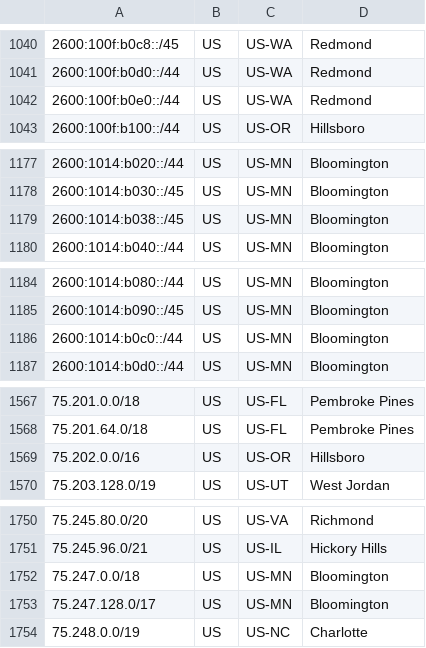
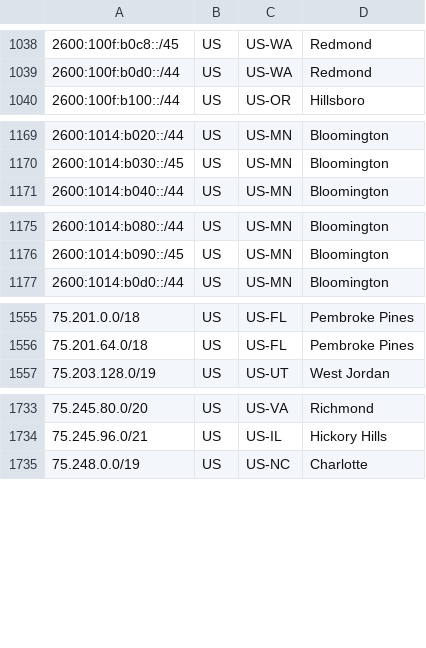
Before and after one commit to Verizon/verizon-geofeed, a CSV file: feed.csv, drawn as a sheet; only a part is shown, gaps mark what is left out; the diff covers the shown part only; the diff names each change by its address in the sheet, - before the commit and + after, or states it on an @@ line.

```diff
--- a/feed.csv
+++ b/feed.csv
-row 1042: 2600:100f:b0e0::/44 | US | US-WA | Redmond
-row 1179: 2600:1014:b038::/45 | US | US-MN | Bloomington
-row 1186: 2600:1014:b0c0::/44 | US | US-MN | Bloomington
-row 1569: 75.202.0.0/16 | US | US-OR | Hillsboro
-row 1752: 75.247.0.0/18 | US | US-MN | Bloomington
-row 1753: 75.247.128.0/17 | US | US-MN | Bloomington
```
Also changed, not shown: 14 removed rows elsewhere in this file, 1 other file.
